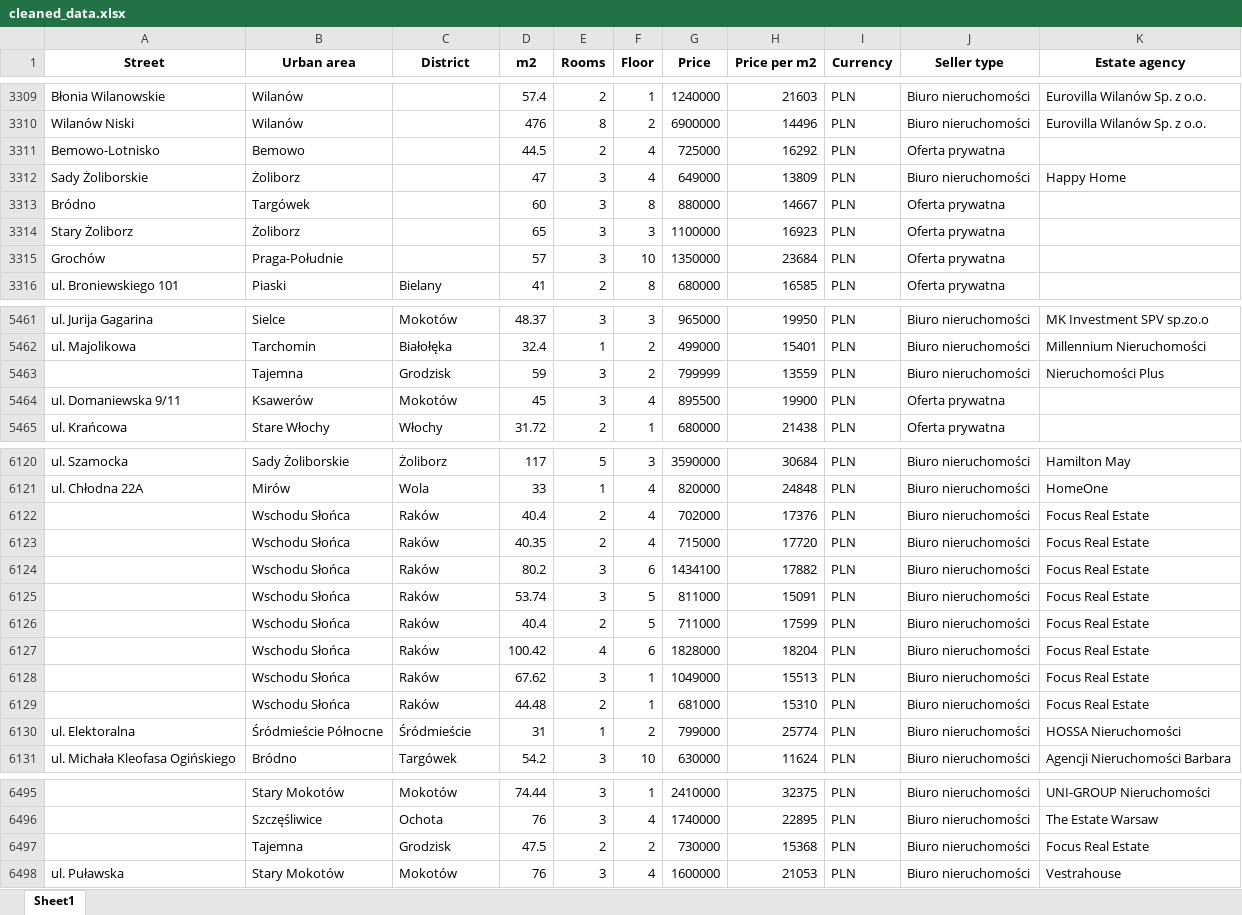
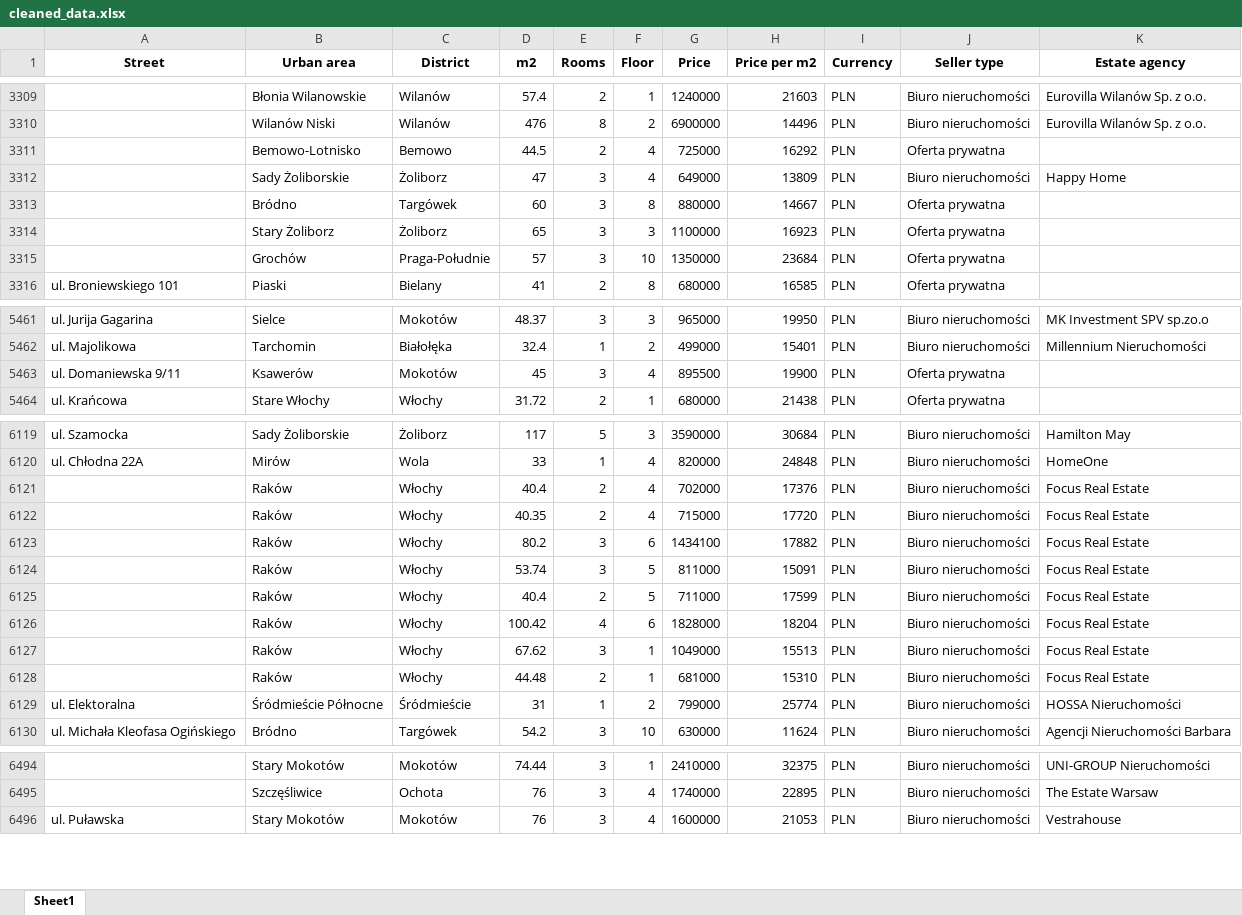
Before and after one commit to sylwusika7223/PAD---projekt, an Excel workbook: cleaned_data.xlsx, sheet Sheet1, drawn as a sheet; only a part is shown, gaps mark what is left out; values as stored, in another font and other column widths than the file's, no borders; removed rows and columns are numbered as before the commit, all else as after; the diff covers the shown part only; the diff names each change by its address in the sheet, - before the commit and + after, or states it on an @@ line.

```diff
--- a/cleaned_data.xlsx (sheet Sheet1)
+++ b/cleaned_data.xlsx (sheet Sheet1)
-A3309 (Street): Błonia Wilanowskie
+A3309 (Street): (empty)
-B3309 (Urban area): Wilanów
+B3309 (Urban area): Błonia Wilanowskie
-C3309:C3310 (District): (empty)
+C3309:C3310 (District): Wilanów
-A3310 (Street): Wilanów Niski
+A3310 (Street): (empty)
-B3310 (Urban area): Wilanów
+B3310 (Urban area): Wilanów Niski
-A3311 (Street): Bemowo-Lotnisko
+A3311 (Street): (empty)
-B3311 (Urban area): Bemowo
+B3311 (Urban area): Bemowo-Lotnisko
-C3311 (District): (empty)
+C3311 (District): Bemowo
-A3312 (Street): Sady Żoliborskie
+A3312 (Street): (empty)
-B3312 (Urban area): Żoliborz
+B3312 (Urban area): Sady Żoliborskie
-C3312 (District): (empty)
+C3312 (District): Żoliborz
-A3313 (Street): Bródno
+A3313 (Street): (empty)
-B3313 (Urban area): Targówek
+B3313 (Urban area): Bródno
-C3313 (District): (empty)
+C3313 (District): Targówek
-A3314 (Street): Stary Żoliborz
+A3314 (Street): (empty)
-B3314 (Urban area): Żoliborz
+B3314 (Urban area): Stary Żoliborz
-C3314 (District): (empty)
+C3314 (District): Żoliborz
-A3315 (Street): Grochów
+A3315 (Street): (empty)
-B3315 (Urban area): Praga-Południe
+B3315 (Urban area): Grochów
-C3315 (District): (empty)
+C3315 (District): Praga-Południe
-row 5463:  | Tajemna | Grodzisk | 59 | 3 | 2 | 799999 | 13559 | PLN | Biuro nieruchomości | Nieruchomości Plus
-B6121:B6128 (Urban area): Wschodu Słońca
+B6121:B6128 (Urban area): Raków
-C6121:C6128 (District): Raków
+C6121:C6128 (District): Włochy
-row 6497:  | Tajemna | Grodzisk | 47.5 | 2 | 2 | 730000 | 15368 | PLN | Biuro nieruchomości | Focus Real Estate
```
Also changed, not shown: 217 edited cells elsewhere in this sheet, 1 other file.
